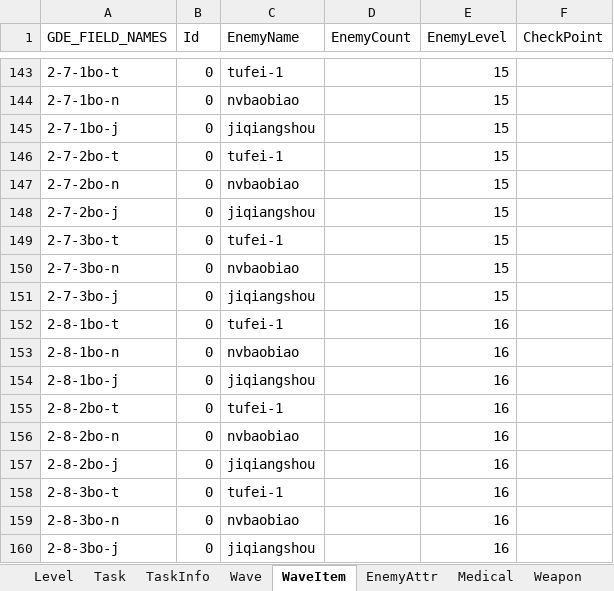
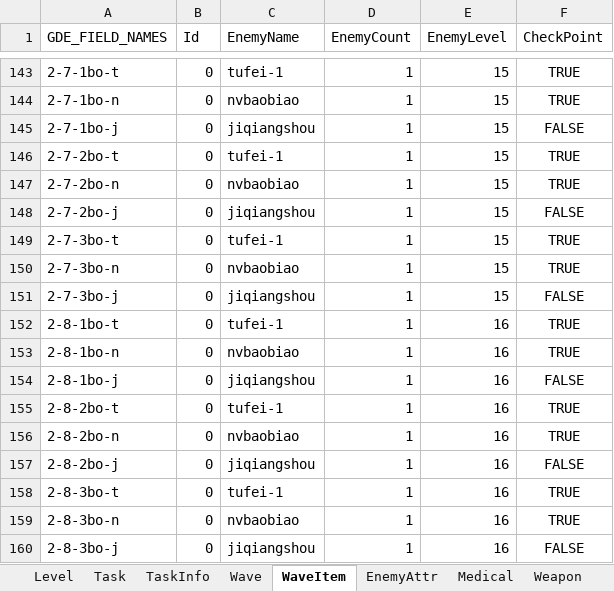
Before and after one commit to yantian001/3dshooter, an Excel workbook: gamedata.xlsx, sheet WaveItem, drawn as a sheet; only a part is shown, gaps mark what is left out; values as stored, in another font and other column widths than the file's, no borders; the diff covers the shown part only; the diff names each change by its address in the sheet, - before the commit and + after, or states it on an @@ line.

```diff
--- a/gamedata.xlsx (sheet WaveItem)
+++ b/gamedata.xlsx (sheet WaveItem)
-D143:D160 (EnemyCount): (empty)
+D143:D160 (EnemyCount): 1
-F143:F144 (CheckPoint): (empty)
+F143:F144 (CheckPoint): TRUE
-F145 (CheckPoint): (empty)
+F145 (CheckPoint): FALSE
-F146:F147 (CheckPoint): (empty)
+F146:F147 (CheckPoint): TRUE
-F148 (CheckPoint): (empty)
+F148 (CheckPoint): FALSE
-F149:F150 (CheckPoint): (empty)
+F149:F150 (CheckPoint): TRUE
-F151 (CheckPoint): (empty)
+F151 (CheckPoint): FALSE
-F152:F153 (CheckPoint): (empty)
+F152:F153 (CheckPoint): TRUE
-F154 (CheckPoint): (empty)
+F154 (CheckPoint): FALSE
-F155:F156 (CheckPoint): (empty)
+F155:F156 (CheckPoint): TRUE
-F157 (CheckPoint): (empty)
+F157 (CheckPoint): FALSE
-F158:F159 (CheckPoint): (empty)
+F158:F159 (CheckPoint): TRUE
-F160 (CheckPoint): (empty)
+F160 (CheckPoint): FALSE
```
Also changed, not shown: 108 edited cells elsewhere in this sheet, sheet EnemyAttr, sheet Task, 5 other files.
